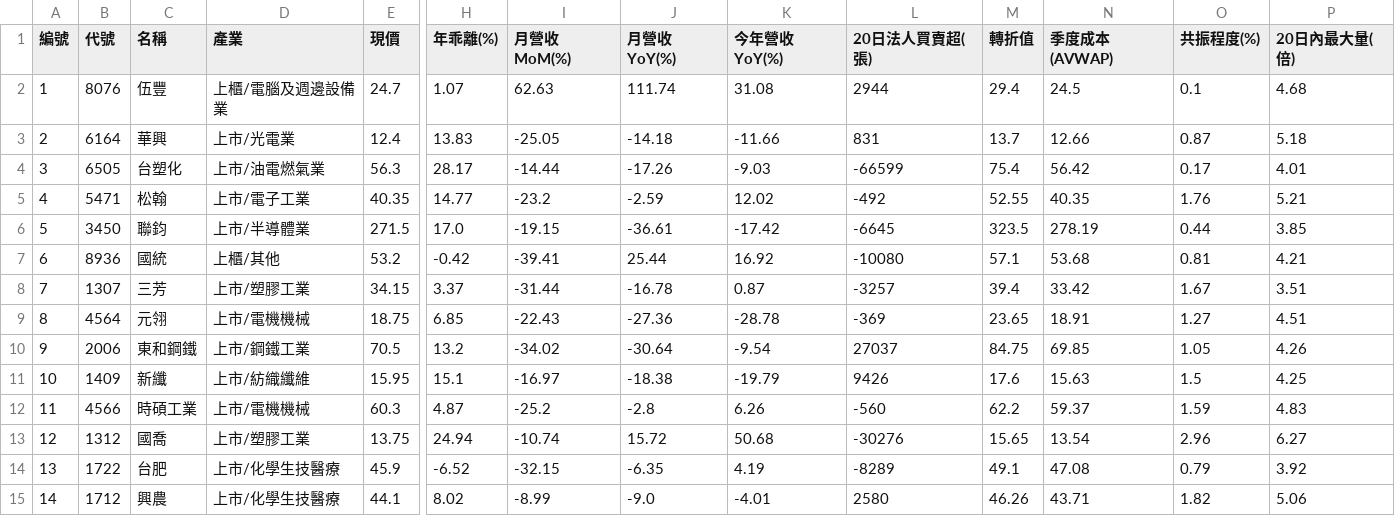
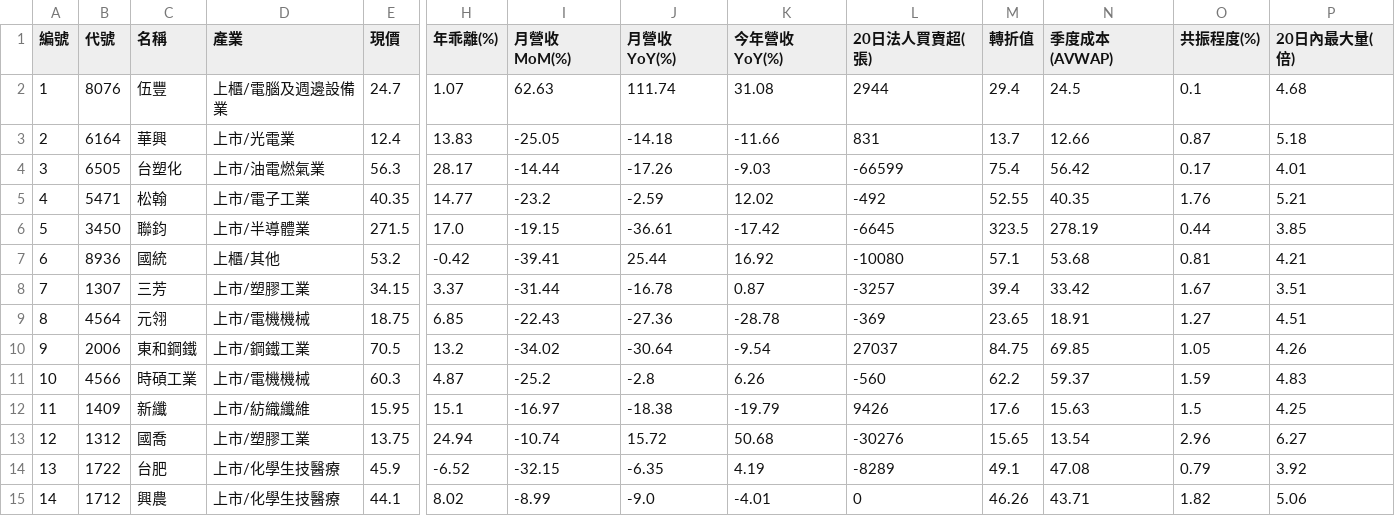
Before and after one commit to chiachan0108/quantum-scanner-web, a CSV file: strategy_e_result.csv, drawn as a sheet; only a part is shown, gaps mark what is left out; removed rows and columns are numbered as before the commit, all else as after; rows hold the shown columns only; the diff names each change by its address in the sheet, - before the commit and + after, or states it on an @@ line.

```diff
--- a/strategy_e_result.csv
+++ b/strategy_e_result.csv
-row 11: 10 | 1409 | 新纖 | 上市/紡織纖維 | 15.95 | 15.1 | -16.97 | -18.38 | -19.79 | 9426 | 17.6 | 15.63 | 1.5 | 4.25
-A11 (編號): 11
+A11 (編號): 10
+row 12: 11 | 1409 | 新纖 | 上市/紡織纖維 | 15.95 | 15.1 | -16.97 | -18.38 | -19.79 | 9426 | 17.6 | 15.63 | 1.5 | 4.25
-L15 (20日法人買賣超(張)): 2580
+L15 (20日法人買賣超(張)): 0
```
Also changed, not shown: strategy_a_result.csv, strategy_b_result.csv, 1 other file.
